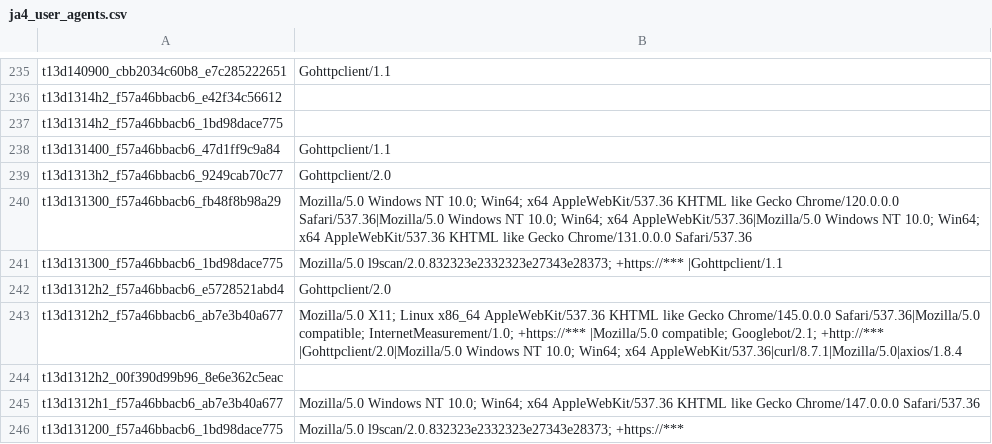
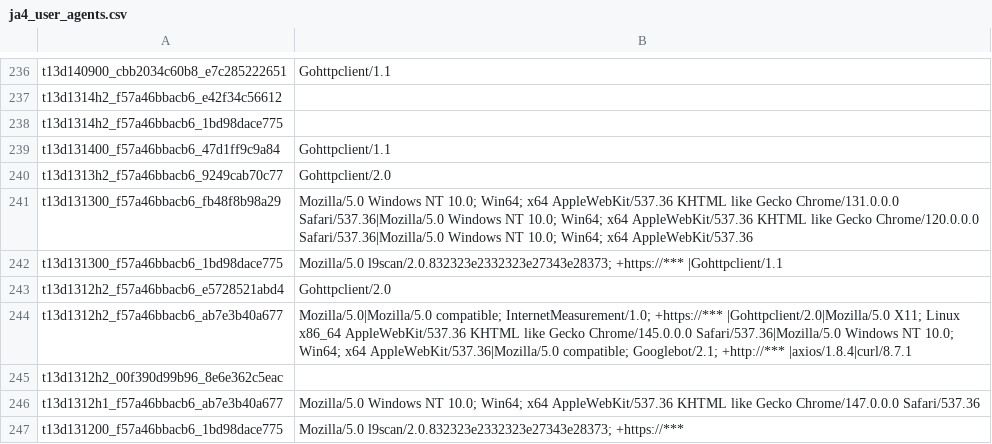
Before and after one commit to O-X-L/risk-db-lists, a CSV file: other/ja4_user_agents.csv, drawn as a sheet; only a part is shown, gaps mark what is left out; the diff covers the shown part only.

Commit message:
List updates 2026-05-10

```diff
--- a/other/ja4_user_agents.csv
+++ b/other/ja4_user_agents.csv
@@ -239,6 +240,6 @@ t13d131400_f57a46bbacb6_47d1ff9c9a84,Gohttpclient/1.1
 t13d1313h2_f57a46bbacb6_9249cab70c77,Gohttpclient/2.0
-t13d131300_f57a46bbacb6_fb48f8b98a29,Mozilla/5.0 Windows NT 10.0; Win64; x64 AppleWebKit/537.36 KHTML like Gecko Chrome/120.0.0.0 Safari/537.36|Mozilla/5.0 Windows NT 10.0; Win64; x64 AppleWebKit/537.36|Mozilla/5.0 Windows NT 10.0; Win64; x64 AppleWebKit/537.36 KHTML like Gecko Chrome/131.0.0.0 Safari/537.36
+t13d131300_f57a46bbacb6_fb48f8b98a29,Mozilla/5.0 Windows NT 10.0; Win64; x64 AppleWebKit/537.36 KHTML like Gecko Chrome/131.0.0.0 Safari/537.36|Mozilla/5.0 Windows NT 10.0; Win64; x64 AppleWebKit/537.36 KHTML like Gecko Chrome/120.0.0.0 Safari/537.36|Mozilla/5.0 Windows NT 10.0; Win64; x64 AppleWebKit/537.36
 t13d131300_f57a46bbacb6_1bd98dace775,Mozilla/5.0 l9scan/2.0.832323e2332323e27343e28373; +https://*** |Gohttpclient/1.1
 t13d1312h2_f57a46bbacb6_e5728521abd4,Gohttpclient/2.0
-t13d1312h2_f57a46bbacb6_ab7e3b40a677,Mozilla/5.0 X11; Linux x86_64 AppleWebKit/537.36 KHTML like Gecko Chrome/145.0.0.0 Safari/537.36|Mozilla/5.0 compatible; InternetMeasurement/1.0; +https://*** |Mozilla/5.0 compatible; Googlebot/2.1; +http://*** |Gohttpclient/2.0|Mozilla/5.0 Windows NT 10.0; Win64; x64 AppleWebKit/537.36|curl/8.7.1|Mozilla/5.0|axios/1.8.4
+t13d1312h2_f57a46bbacb6_ab7e3b40a677,Mozilla/5.0|Mozilla/5.0 compatible; InternetMeasurement/1.0; +https://*** |Gohttpclient/2.0|Mozilla/5.0 X11; Linux x86_64 AppleWebKit/537.36 KHTML like Gecko Chrome/145.0.0.0 Safari/537.36|Mozilla/5.0 Windows NT 10.0; Win64; x64 AppleWebKit/537.36|Mozilla/5.0 compatible; Googlebot/2.1; +http://*** |axios/1.8.4|curl/8.7.1
 t13d1312h2_00f390d99b96_8e6e362c5eac,
```
Also changed, not shown: 1 added row and 80 edited cells elsewhere in this file, asn/kind_education.csv, asn/kind_hosting.csv, 41 other files.
